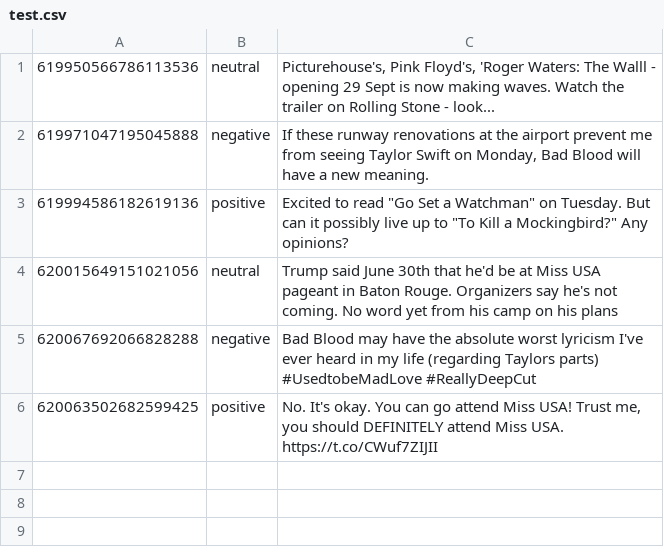
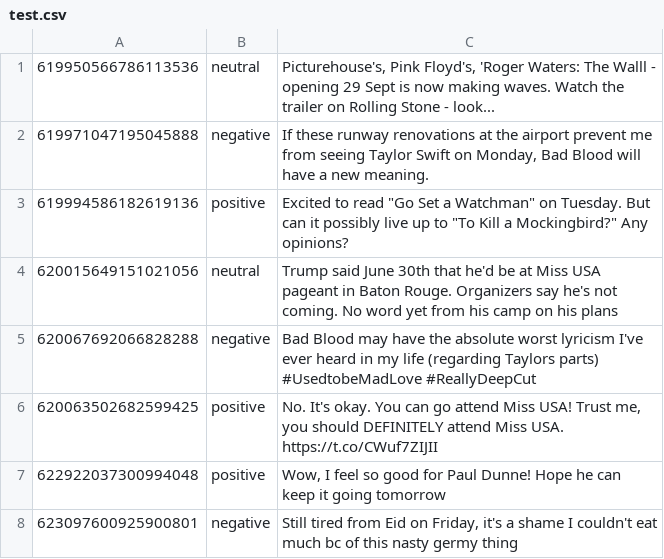
Before and after one commit to asopos/data-augmentation-in-sentiment-analysis-on-twitter, a CSV file: data/test.csv, drawn as a sheet.

```diff
--- a/data/test.csv
+++ b/data/test.csv
@@ -6 +6,3 @@
 620063502682599425	positive	No. It's okay. You can go attend Miss USA! Trust me, you should DEFINITELY attend Miss USA. https://t.co/CWuf7ZIJII
+622922037300994048	positive	Wow, I feel so good for Paul Dunne! Hope he can keep it going tomorrow
+623097600925900801	negative	Still tired from Eid on Friday, it's a shame I couldn't eat much bc of this nasty germy thing
```
Also changed, not shown: 1 other file.
